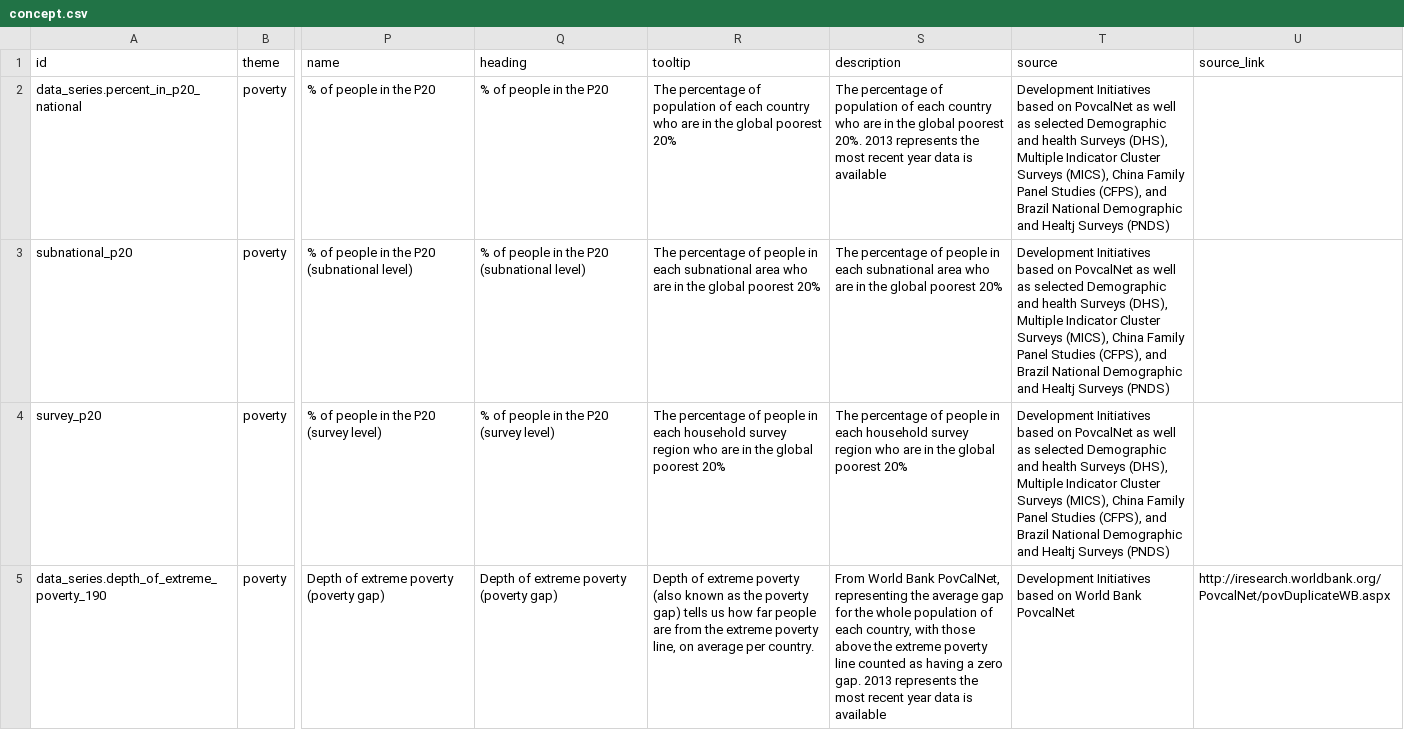
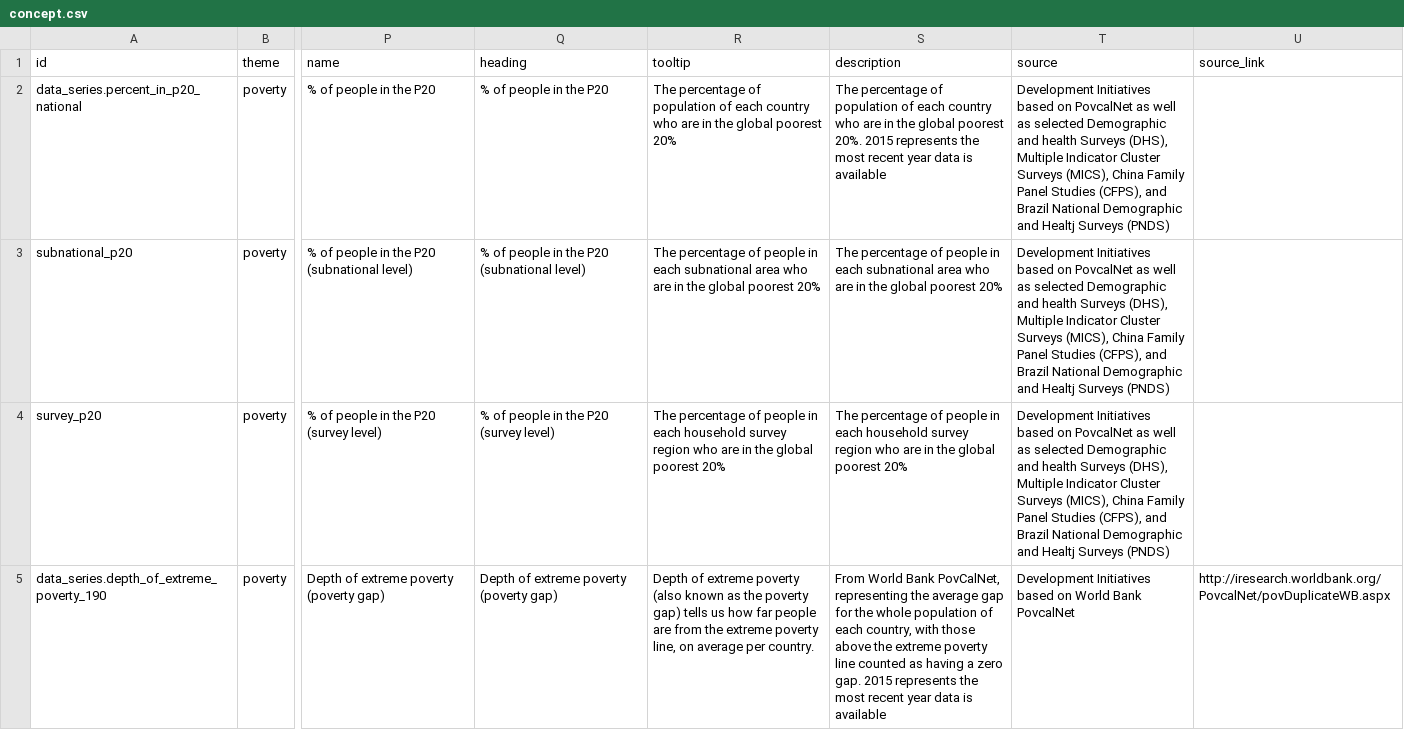
Before and after one commit to devinit/Datahub-cms, a CSV file: global-picture/concept.csv, drawn as a sheet; only a part is shown, gaps mark what is left out; the diff covers the shown part only; the diff names each change by its address in the sheet, - before the commit and + after, or states it on an @@ line.

```diff
--- a/global-picture/concept.csv
+++ b/global-picture/concept.csv
-S2 (description): …poorest 20%. 2013 represents the…
+S2 (description): …poorest 20%. 2015 represents the…
-S5 (description): …zero gap. 2013 represents the…
+S5 (description): …zero gap. 2015 represents the…
```
Also changed, not shown: 4 edited cells elsewhere in this file.
